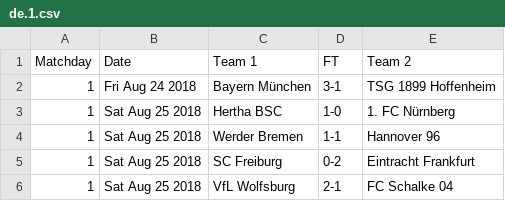
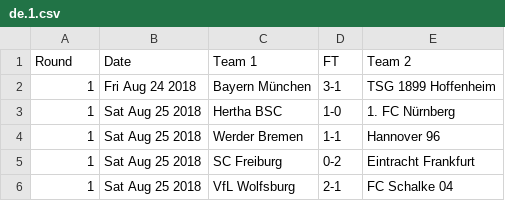
Before and after one commit to footballcsv/deutschland, a CSV file: 2010s/2018-19/de.1.csv, drawn as a sheet; only a part is shown.

```diff
--- a/2010s/2018-19/de.1.csv
+++ b/2010s/2018-19/de.1.csv
@@ -1,2 +1,2 @@
-Matchday,Date,Team 1,FT,Team 2
+Round,Date,Team 1,FT,Team 2
 1,Fri Aug 24 2018,Bayern München,3-1,TSG 1899 Hoffenheim
```
Also changed, not shown: 2010s/2018-19/de.2.csv, 2010s/2018-19/de.3.csv, 6 other files.
